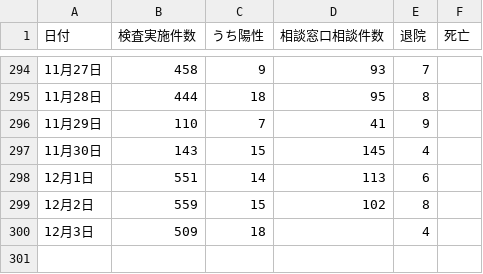
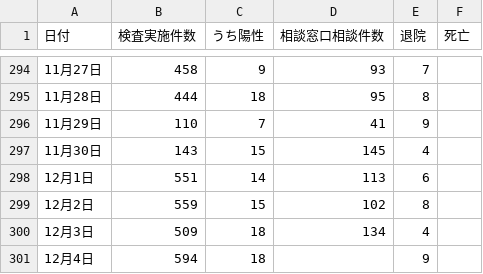
Before and after one commit to covid19-oita/data, a CSV file: csv/440001oitacovid19datasummary.csv, drawn as a sheet; only a part is shown, gaps mark what is left out.

```diff
--- a/csv/440001oitacovid19datasummary.csv
+++ b/csv/440001oitacovid19datasummary.csv
@@ -299,2 +299,3 @@
 12月2日,559,15,102,8,,
-12月3日,509,18,,4,,
+12月3日,509,18,134,4,,
+12月4日,594,18,,9,,
```
Also changed, not shown: 2 other files.
